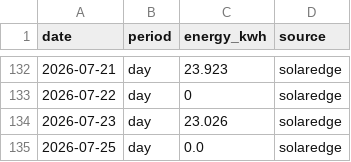
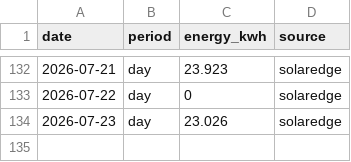
Before and after one commit to keilin/solar-edge, a CSV file: data/production.csv, drawn as a sheet; only a part is shown, gaps mark what is left out.

Commit message:
Remove duplicate entries from production.csv

```diff
--- a/data/production.csv
+++ b/data/production.csv
@@ -134,2 +134 @@ date,period,energy_kwh,source
 2026-07-23,day,23.026,solaredge
-2026-07-25,day,0.0,solaredge
```
